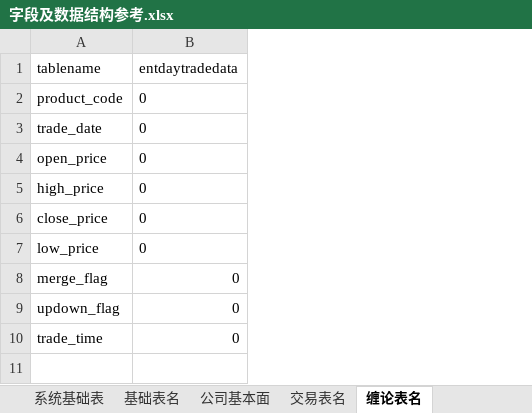
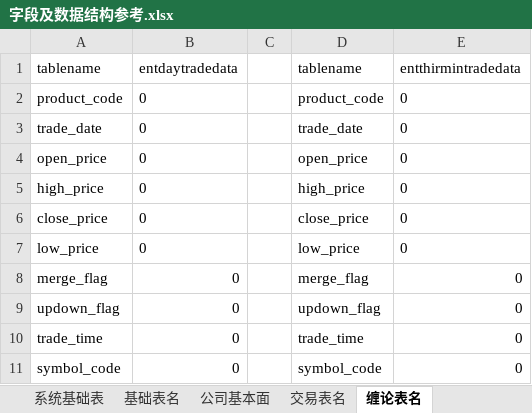
Before and after one commit to damxin/stockmarket, an Excel workbook: DataBase/字段及数据结构参考.xlsx, sheet 缠论表名, drawn as a sheet; values as stored, in another font and other column widths than the file's, no borders; the diff names each change by its address in the sheet, - before the commit and + after, or states it on an @@ line.

```diff
--- a/DataBase/字段及数据结构参考.xlsx (sheet 缠论表名)
+++ b/DataBase/字段及数据结构参考.xlsx (sheet 缠论表名)
+column C, empty
+column D, rows 1-10: tablename | product_code | trade_date | open_price | high_price | close_price | low_price | merge_flag | updown_flag | trade_time
+column E, rows 1-10: entthirmintradedata | 0 | 0 | 0 | 0 | 0 | 0 | 0 | 0 | 0
+row 11: symbol_code | 0 |  | symbol_code | 0
```
Also changed, not shown: sheet 字段定义, 9 other files.
